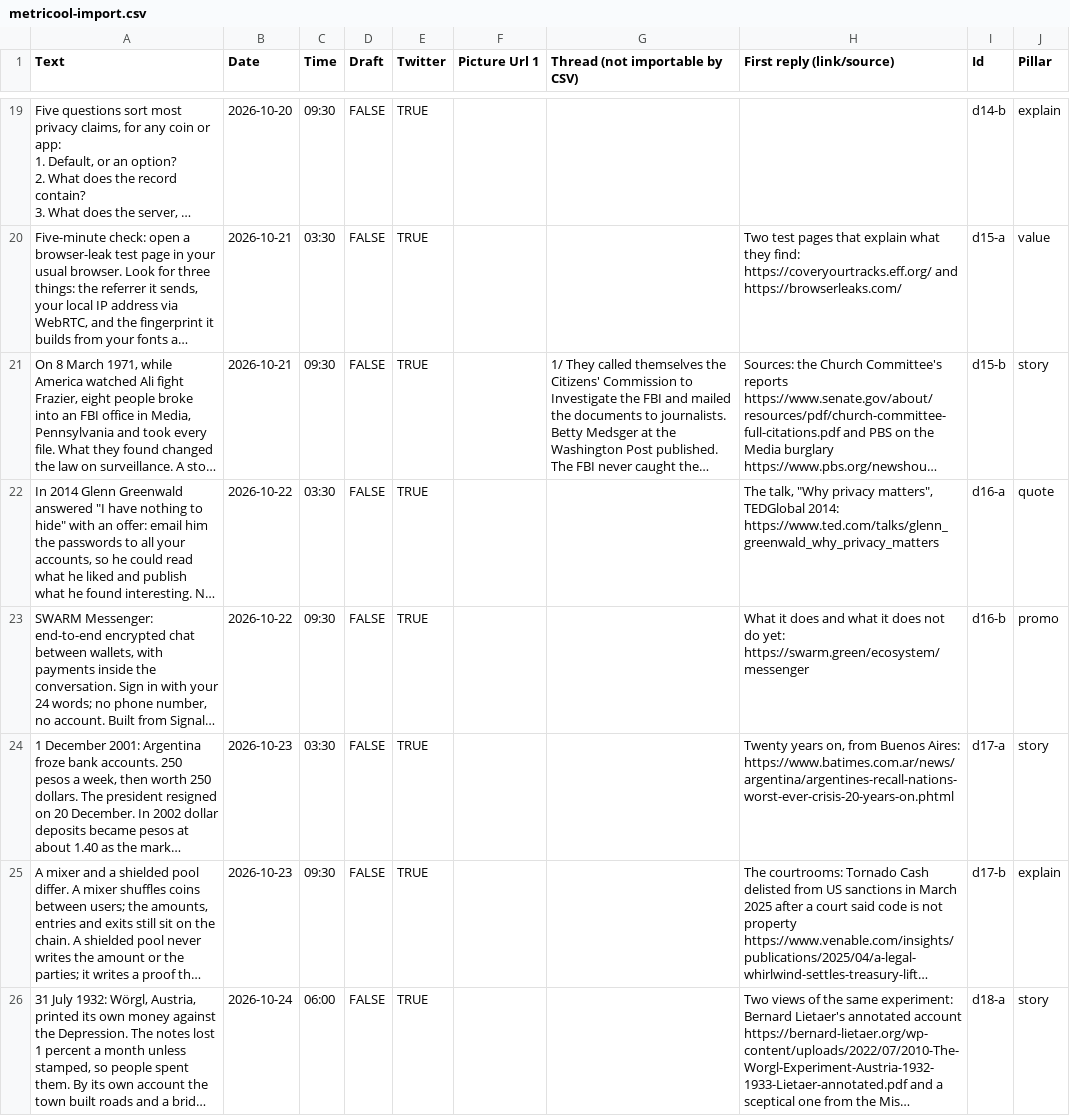
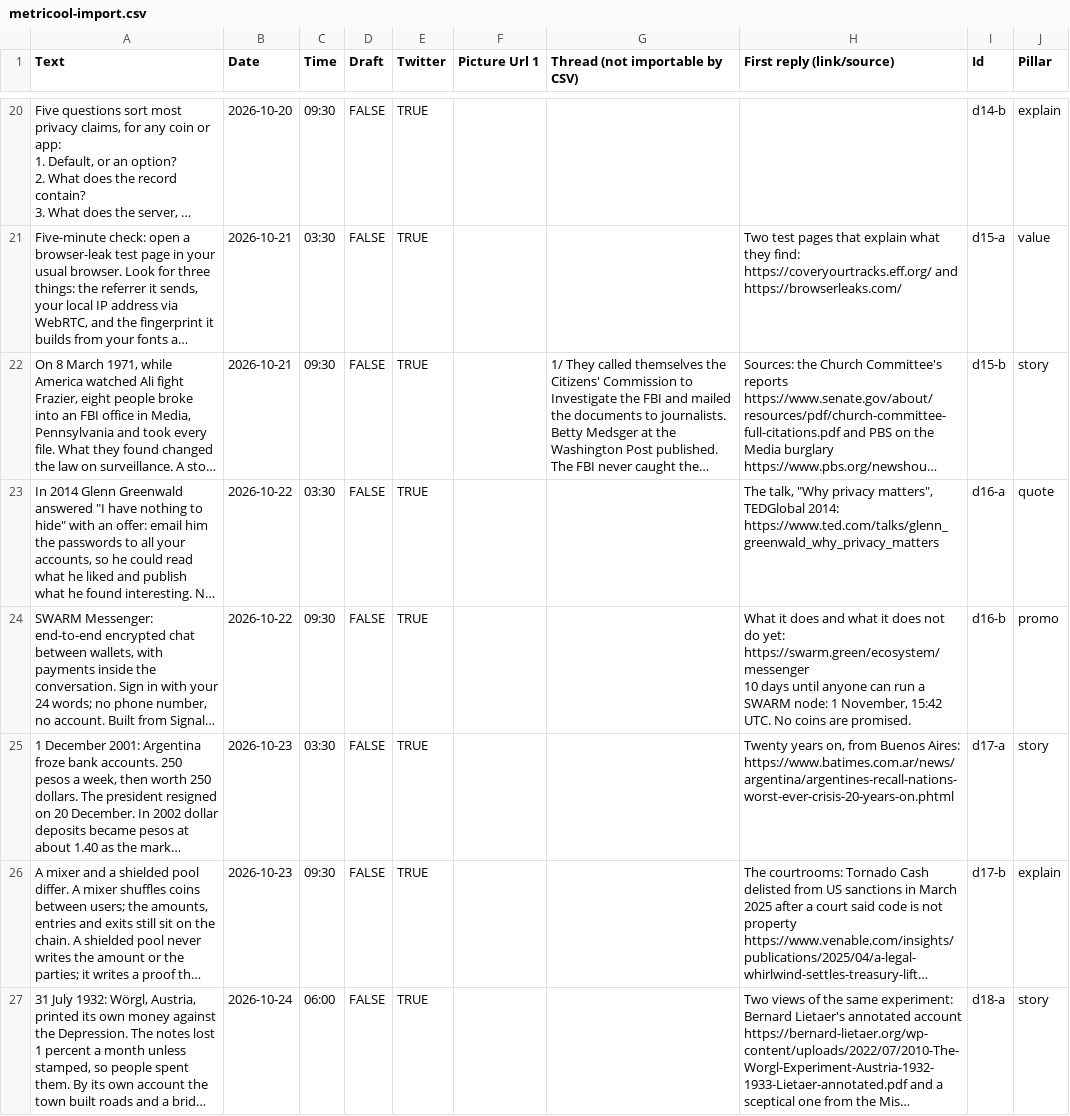
Before and after one commit to Swarmcoin/swarm, a CSV file: campaign/x/metricool-import.csv, drawn as a sheet; only a part is shown, gaps mark what is left out; long unchanged cells end in …; addresses are those after the commit; ↵ is a line break in a cell; the diff covers the shown part only; the diff names each change by its address in the sheet, - before the commit and + after, or states it on an @@ line.

```diff
--- a/campaign/x/metricool-import.csv
+++ b/campaign/x/metricool-import.csv
-H24 (First reply (link/source)): …yet: https://swarm.green/ecosystem/messenger
+H24 (First reply (link/source)): …yet: https://swarm.green/ecosystem/messenger ↵ 10 days until anyone can run a SWARM node: 1 November, 15:42 UTC. No coins are promised.
```
Also changed, not shown: 1 added row and 12 edited cells elsewhere in this file, 9 other files.
